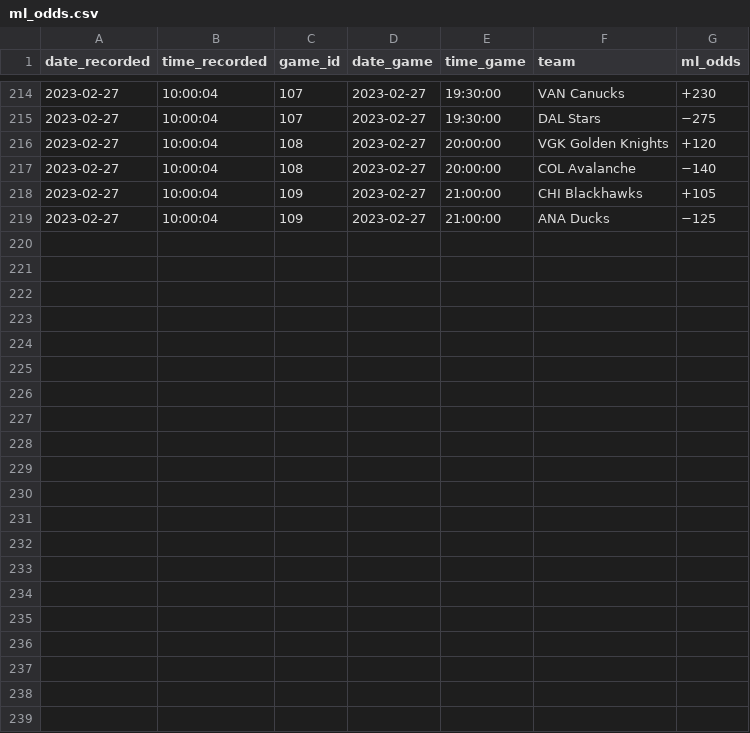
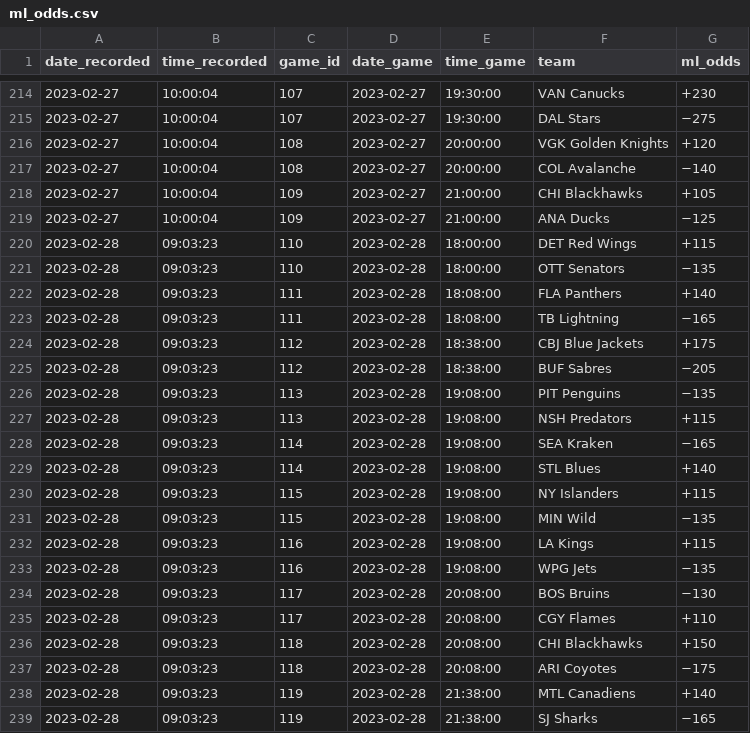
Before and after one commit to michalekb11/NHL-expected-goals, a CSV file: data/odds/ml_odds.csv, drawn as a sheet; only a part is shown, gaps mark what is left out; the diff names each change by its address in the sheet, - before the commit and + after, or states it on an @@ line.

```diff
--- a/data/odds/ml_odds.csv
+++ b/data/odds/ml_odds.csv
+row 220: 2023-02-28 | 09:03:23 | 110 | 2023-02-28 | 18:00:00 | DET Red Wings | +115
+row 221: 2023-02-28 | 09:03:23 | 110 | 2023-02-28 | 18:00:00 | OTT Senators | −135
+row 222: 2023-02-28 | 09:03:23 | 111 | 2023-02-28 | 18:08:00 | FLA Panthers | +140
+row 223: 2023-02-28 | 09:03:23 | 111 | 2023-02-28 | 18:08:00 | TB Lightning | −165
+row 224: 2023-02-28 | 09:03:23 | 112 | 2023-02-28 | 18:38:00 | CBJ Blue Jackets | +175
+row 225: 2023-02-28 | 09:03:23 | 112 | 2023-02-28 | 18:38:00 | BUF Sabres | −205
+row 226: 2023-02-28 | 09:03:23 | 113 | 2023-02-28 | 19:08:00 | PIT Penguins | −135
+row 227: 2023-02-28 | 09:03:23 | 113 | 2023-02-28 | 19:08:00 | NSH Predators | +115
+row 228: 2023-02-28 | 09:03:23 | 114 | 2023-02-28 | 19:08:00 | SEA Kraken | −165
+row 229: 2023-02-28 | 09:03:23 | 114 | 2023-02-28 | 19:08:00 | STL Blues | +140
+row 230: 2023-02-28 | 09:03:23 | 115 | 2023-02-28 | 19:08:00 | NY Islanders | +115
+row 231: 2023-02-28 | 09:03:23 | 115 | 2023-02-28 | 19:08:00 | MIN Wild | −135
+row 232: 2023-02-28 | 09:03:23 | 116 | 2023-02-28 | 19:08:00 | LA Kings | +115
+row 233: 2023-02-28 | 09:03:23 | 116 | 2023-02-28 | 19:08:00 | WPG Jets | −135
+row 234: 2023-02-28 | 09:03:23 | 117 | 2023-02-28 | 20:08:00 | BOS Bruins | −130
+row 235: 2023-02-28 | 09:03:23 | 117 | 2023-02-28 | 20:08:00 | CGY Flames | +110
+row 236: 2023-02-28 | 09:03:23 | 118 | 2023-02-28 | 20:08:00 | CHI Blackhawks | +150
+row 237: 2023-02-28 | 09:03:23 | 118 | 2023-02-28 | 20:08:00 | ARI Coyotes | −175
+row 238: 2023-02-28 | 09:03:23 | 119 | 2023-02-28 | 21:38:00 | MTL Canadiens | +140
+row 239: 2023-02-28 | 09:03:23 | 119 | 2023-02-28 | 21:38:00 | SJ Sharks | −165
```
Also changed, not shown: data/odds/pl_odds.csv, data/odds/total_odds.csv, 1 other file.
